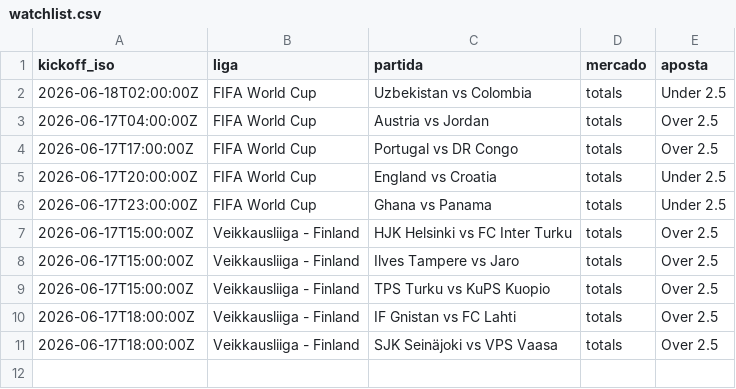
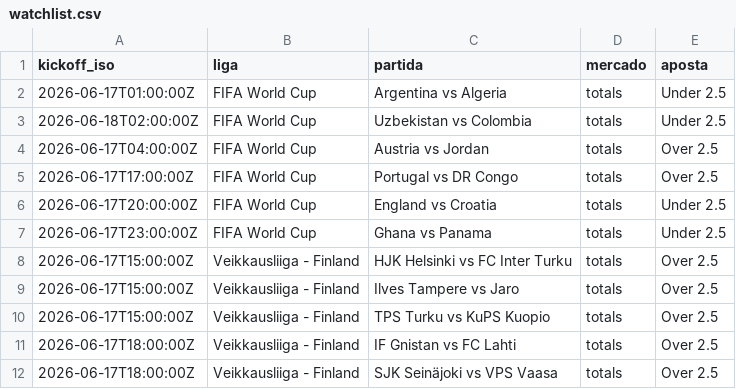
Before and after one commit to mbfelici/clv-motor, a CSV file: watchlist.csv, drawn as a sheet; the diff names each change by its address in the sheet, - before the commit and + after, or states it on an @@ line.

Commit message:
Add files via upload

```diff
--- a/watchlist.csv
+++ b/watchlist.csv
+row 2: 2026-06-17T01:00:00Z | FIFA World Cup | Argentina vs Algeria | totals | Under 2.5
```
